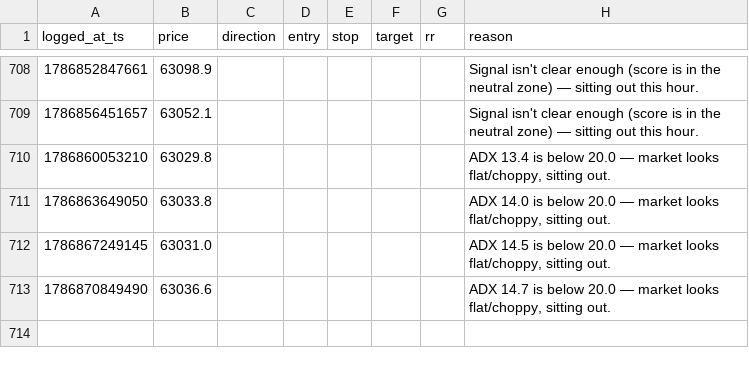
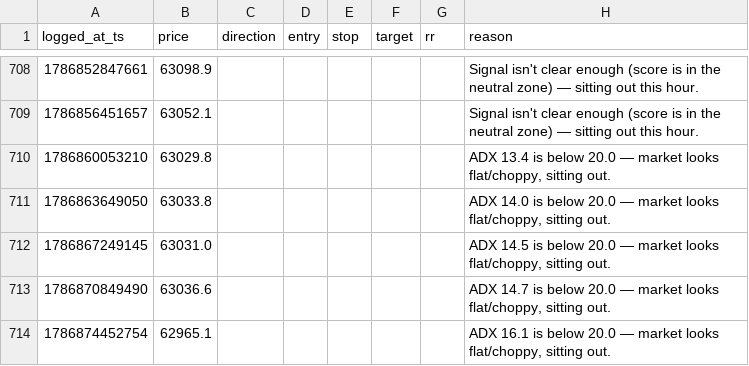
Before and after one commit to mitchielpy-blip/ETH-report-bot, a CSV file: signals_log_btc.csv, drawn as a sheet; only a part is shown, gaps mark what is left out.

```diff
--- a/signals_log_btc.csv
+++ b/signals_log_btc.csv
@@ -713 +713,2 @@ logged_at_ts,price,direction,entry,stop,target,rr,reason
 1786870849490,63036.6,,,,,,"ADX 14.7 is below 20.0 — market looks flat/choppy, sitting out."
+1786874452754,62965.1,,,,,,"ADX 16.1 is below 20.0 — market looks flat/choppy, sitting out."
```
Also changed, not shown: signals_log.csv, signals_log_sol.csv.
